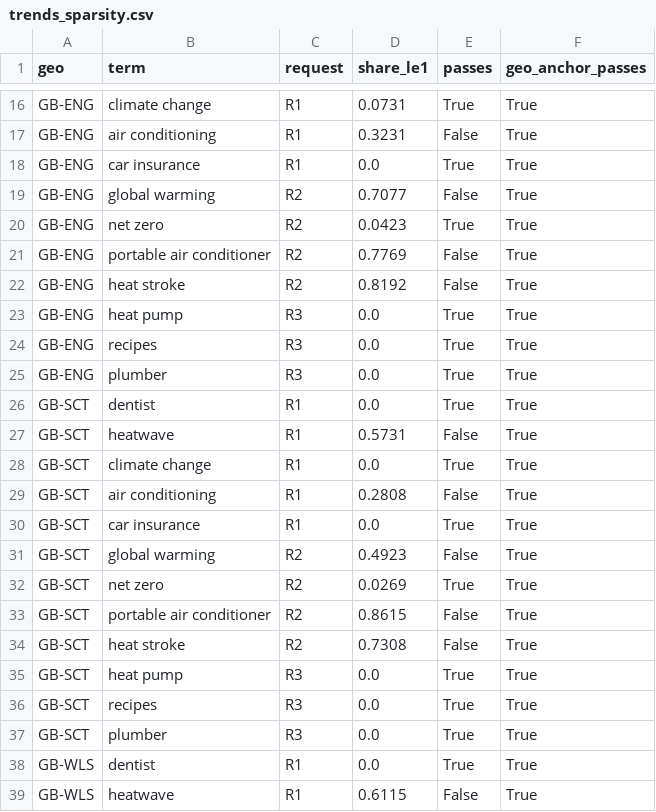
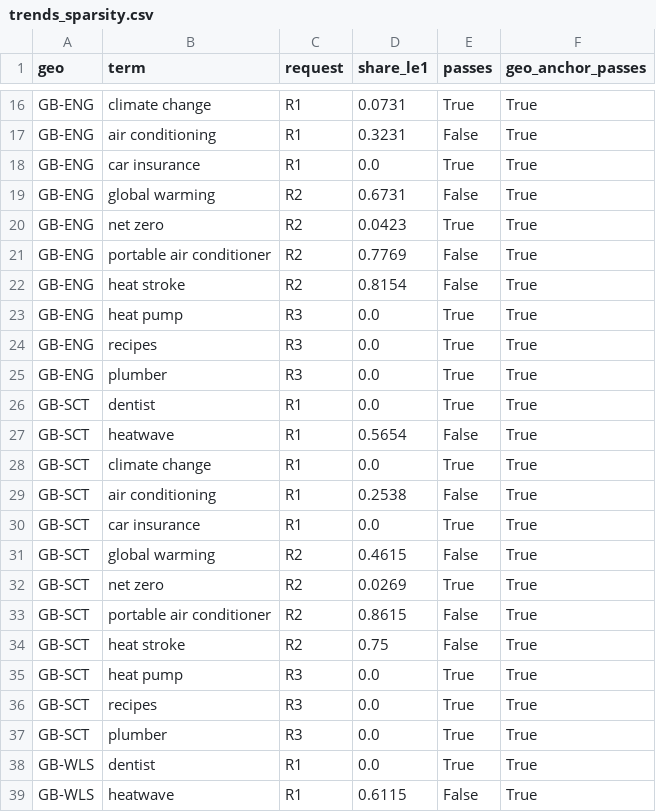
Before and after one commit to TheAlchemist108/heat-leaves-a-mark, a CSV file: data/processed/trends_sparsity.csv, drawn as a sheet; only a part is shown, gaps mark what is left out; the diff covers the shown part only.

```diff
--- a/data/processed/trends_sparsity.csv
+++ b/data/processed/trends_sparsity.csv
@@ -18,6 +18,6 @@ GB-ENG,air conditioning,R1,0.3231,False,True
 GB-ENG,car insurance,R1,0.0,True,True
-GB-ENG,global warming,R2,0.7077,False,True
+GB-ENG,global warming,R2,0.6731,False,True
 GB-ENG,net zero,R2,0.0423,True,True
 GB-ENG,portable air conditioner,R2,0.7769,False,True
-GB-ENG,heat stroke,R2,0.8192,False,True
+GB-ENG,heat stroke,R2,0.8154,False,True
 GB-ENG,heat pump,R3,0.0,True,True
@@ -26,10 +26,10 @@ GB-ENG,plumber,R3,0.0,True,True
 GB-SCT,dentist,R1,0.0,True,True
-GB-SCT,heatwave,R1,0.5731,False,True
+GB-SCT,heatwave,R1,0.5654,False,True
 GB-SCT,climate change,R1,0.0,True,True
-GB-SCT,air conditioning,R1,0.2808,False,True
+GB-SCT,air conditioning,R1,0.2538,False,True
 GB-SCT,car insurance,R1,0.0,True,True
-GB-SCT,global warming,R2,0.4923,False,True
+GB-SCT,global warming,R2,0.4615,False,True
 GB-SCT,net zero,R2,0.0269,True,True
 GB-SCT,portable air conditioner,R2,0.8615,False,True
-GB-SCT,heat stroke,R2,0.7308,False,True
+GB-SCT,heat stroke,R2,0.75,False,True
 GB-SCT,heat pump,R3,0.0,True,True
```
Also changed, not shown: 15 edited cells elsewhere in this file, data/processed/anchor_validity_GB.csv, data/processed/trends_pull_reliability.csv, 4 other files.
